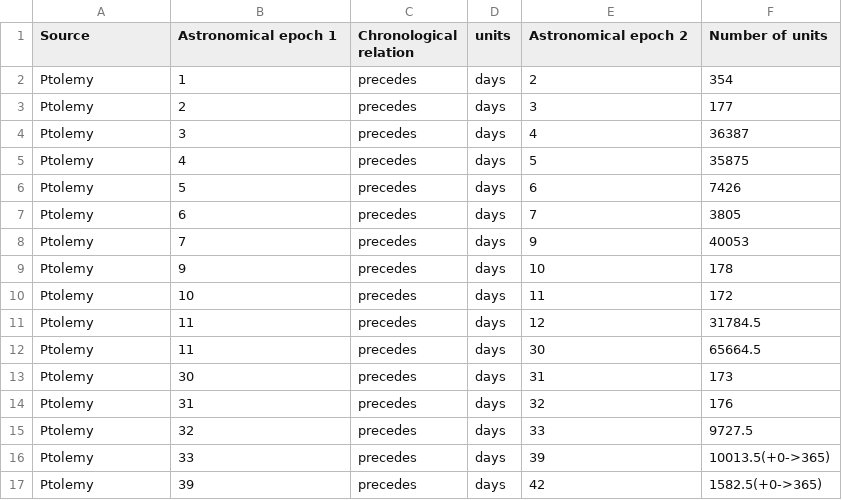
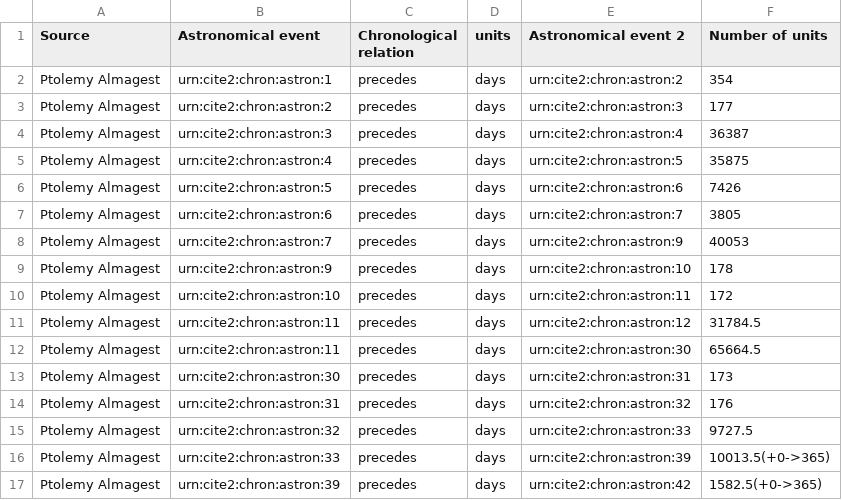
Before and after one commit to MPHamilton/Ptolemy, a CSV file: Ptolemy42517.csv, drawn as a sheet; only a part is shown; the diff covers the shown part only.

Commit message:
Update Ptolemy42517.csv

```diff
--- a/Ptolemy42517.csv
+++ b/Ptolemy42517.csv
@@ -1,17 +1,17 @@
-Source,Astronomical epoch 1,Chronological relation,units,Astronomical epoch 2,Number of units
-Ptolemy,1,precedes,days,2,354
-Ptolemy,2,precedes,days,3,177
-Ptolemy,3,precedes,days,4,36387
-Ptolemy,4,precedes,days,5,35875
-Ptolemy,5,precedes,days,6,7426
-Ptolemy,6,precedes,days,7,3805
-Ptolemy,7,precedes,days,9,40053
-Ptolemy,9,precedes,days,10,178
-Ptolemy,10,precedes,days,11,172
-Ptolemy,11,precedes,days,12,31784.5
-Ptolemy,11,precedes,days,30,65664.5
-Ptolemy,30,precedes,days,31,173
-Ptolemy,31,precedes,days,32,176
-Ptolemy,32,precedes,days,33,9727.5
-Ptolemy,33,precedes,days,39,10013.5(+0->365)
-Ptolemy,39,precedes,days,42,1582.5(+0->365)
+Source,Astronomical event,Chronological relation,units,Astronomical event 2,Number of units
+Ptolemy Almagest,urn:cite2:chron:astron:1,precedes,days,urn:cite2:chron:astron:2,354
+Ptolemy Almagest,urn:cite2:chron:astron:2,precedes,days,urn:cite2:chron:astron:3,177
+Ptolemy Almagest,urn:cite2:chron:astron:3,precedes,days,urn:cite2:chron:astron:4,36387
+Ptolemy Almagest,urn:cite2:chron:astron:4,precedes,days,urn:cite2:chron:astron:5,35875
+Ptolemy Almagest,urn:cite2:chron:astron:5,precedes,days,urn:cite2:chron:astron:6,7426
+Ptolemy Almagest,urn:cite2:chron:astron:6,precedes,days,urn:cite2:chron:astron:7,3805
+Ptolemy Almagest,urn:cite2:chron:astron:7,precedes,days,urn:cite2:chron:astron:9,40053
+Ptolemy Almagest,urn:cite2:chron:astron:9,precedes,days,urn:cite2:chron:astron:10,178
+Ptolemy Almagest,urn:cite2:chron:astron:10,precedes,days,urn:cite2:chron:astron:11,172
+Ptolemy Almagest,urn:cite2:chron:astron:11,precedes,days,urn:cite2:chron:astron:12,31784.5
+Ptolemy Almagest,urn:cite2:chron:astron:11,precedes,days,urn:cite2:chron:astron:30,65664.5
+Ptolemy Almagest,urn:cite2:chron:astron:30,precedes,days,urn:cite2:chron:astron:31,173
+Ptolemy Almagest,urn:cite2:chron:astron:31,precedes,days,urn:cite2:chron:astron:32,176
+Ptolemy Almagest,urn:cite2:chron:astron:32,precedes,days,urn:cite2:chron:astron:33,9727.5
+Ptolemy Almagest,urn:cite2:chron:astron:33,precedes,days,urn:cite2:chron:astron:39,10013.5(+0->365)
+Ptolemy Almagest,urn:cite2:chron:astron:39,precedes,days,urn:cite2:chron:astron:42,1582.5(+0->365)
```
Also changed, not shown: 6 added rows and 15 edited cells elsewhere in this file.
